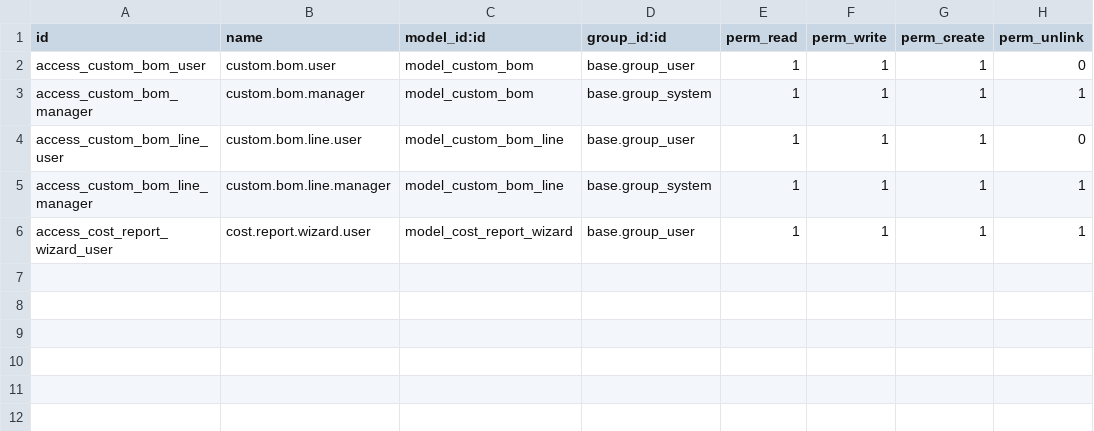
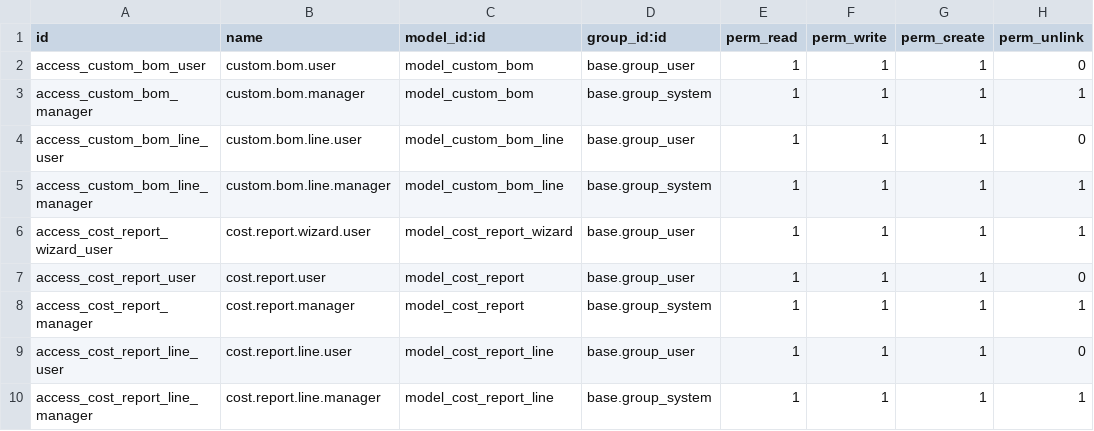
Before and after one commit to DenersonDev/customBom, a CSV file: security/ir.model.access.csv, drawn as a sheet; the diff names each change by its address in the sheet, - before the commit and + after, or states it on an @@ line.

```diff
--- a/security/ir.model.access.csv
+++ b/security/ir.model.access.csv
+row 7: access_cost_report_user | cost.report.user | model_cost_report | base.group_user | 1 | 1 | 1 | 0
+row 8: access_cost_report_manager | cost.report.manager | model_cost_report | base.group_system | 1 | 1 | 1 | 1
+row 9: access_cost_report_line_user | cost.report.line.user | model_cost_report_line | base.group_user | 1 | 1 | 1 | 0
+row 10: access_cost_report_line_manager | cost.report.line.manager | model_cost_report_line | base.group_system | 1 | 1 | 1 | 1
```
Also changed, not shown: 6 other files.
